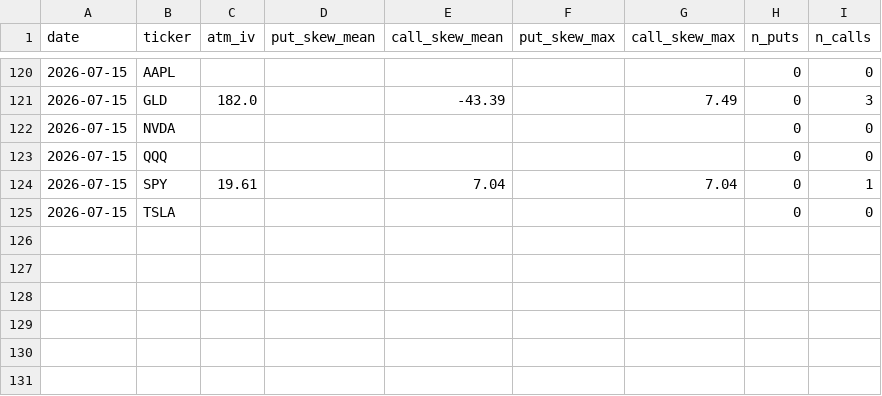
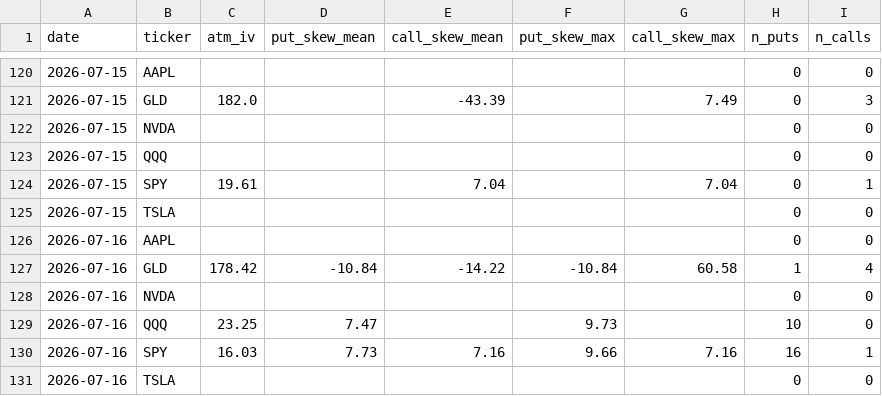
Before and after one commit to jaamesm/options-pricer, a CSV file: data/skew_history.csv, drawn as a sheet; only a part is shown, gaps mark what is left out.

```diff
--- a/data/skew_history.csv
+++ b/data/skew_history.csv
@@ -125 +125,7 @@ date,ticker,atm_iv,put_skew_mean,call_skew_mean,put_skew_max,call_skew_max,n_put
 2026-07-15,TSLA,,,,,,0,0
+2026-07-16,AAPL,,,,,,0,0
+2026-07-16,GLD,178.42,-10.84,-14.22,-10.84,60.58,1,4
+2026-07-16,NVDA,,,,,,0,0
+2026-07-16,QQQ,23.25,7.47,,9.73,,10,0
+2026-07-16,SPY,16.03,7.73,7.16,9.66,7.16,16,1
+2026-07-16,TSLA,,,,,,0,0
```
Also changed, not shown: data/aapl_chain.csv, data/gld_signals.csv, 14 other files.
